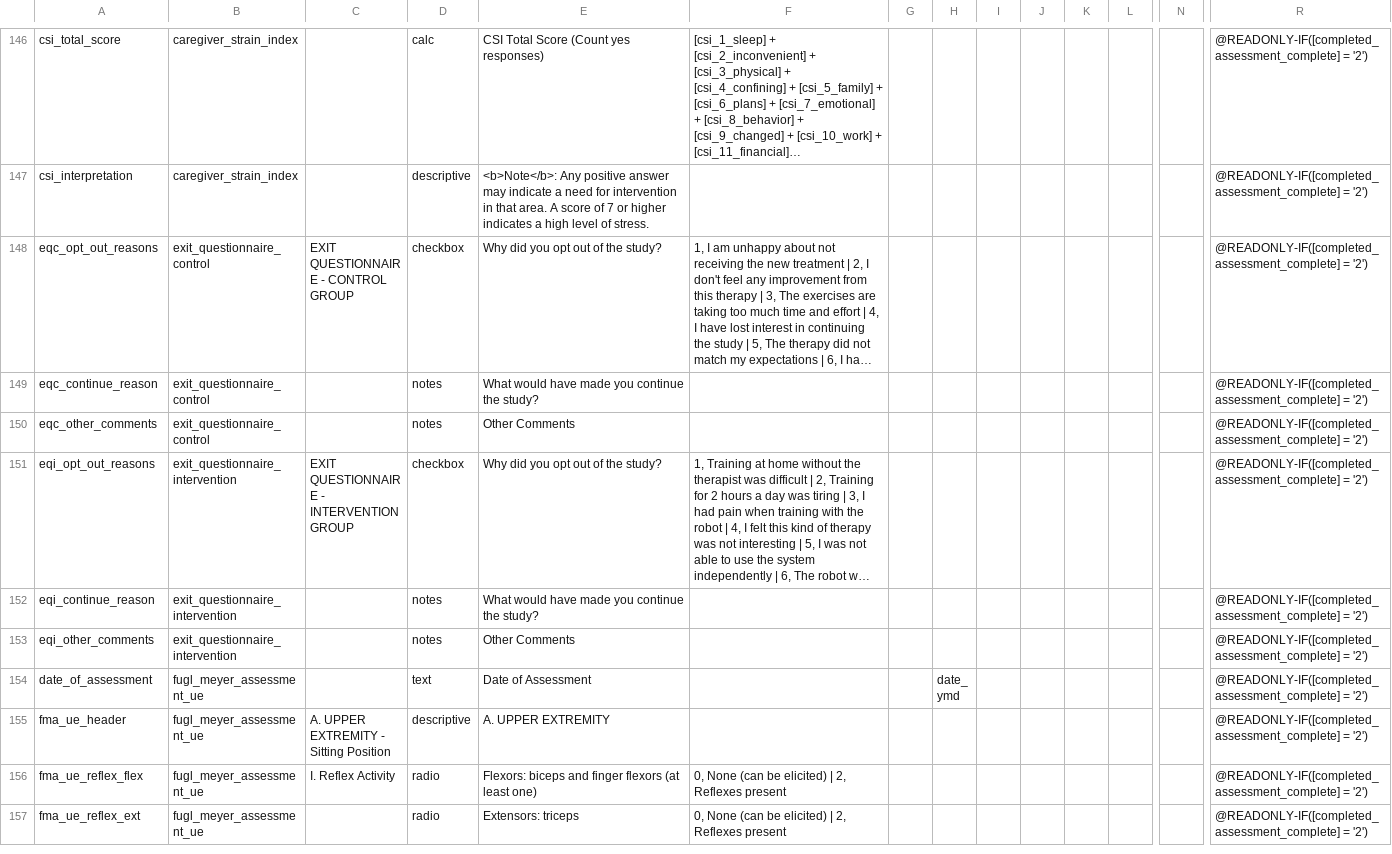
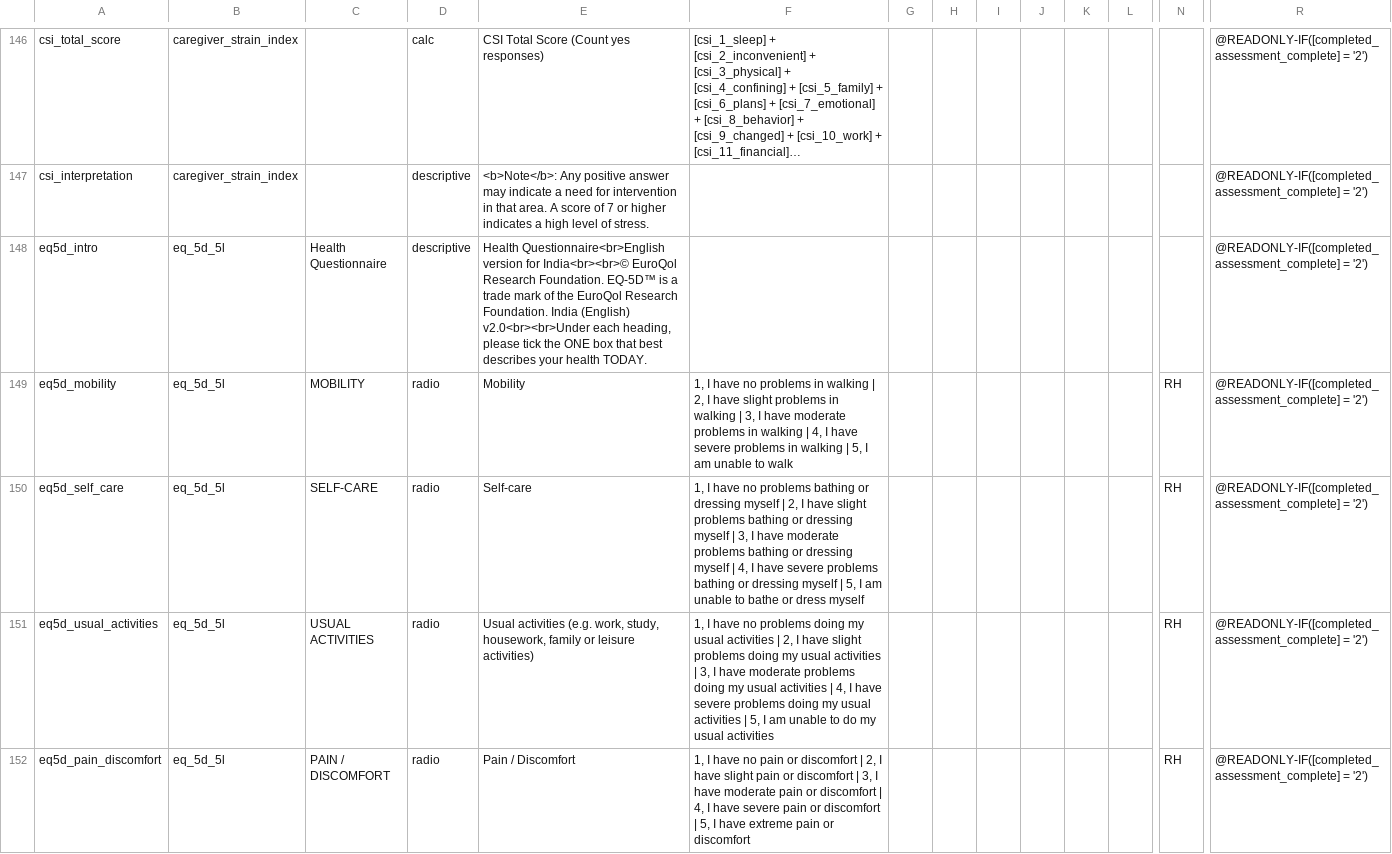
Before and after one commit to SujithChristopher/homerpdf, a CSV file: redcap/final/final.csv, drawn as a sheet; only a part is shown, gaps mark what is left out; the shorter side is filled out with more unchanged rows; long unchanged cells end in …; rows hold the shown columns only; the diff covers the shown part only; the diff names each change by its address in the sheet, - before the commit and + after, or states it on an @@ line.

```diff
--- a/redcap/final/final.csv
+++ b/redcap/final/final.csv
+row 148: eq5d_intro | eq_5d_5l | Health Questionnaire | descriptive | Health Questionnaire<br>English version for India<br><br>© EuroQol Research Foundation. EQ-5D™ is a trade mark of the EuroQol Research Foundation. India (English) v2.0<br><br>Under each heading, please tick the ONE box that best describes your health TODAY. |  |  |  |  |  |  |  |  | @READONLY-IF([completed_assessment_complete] = '2')
+row 149: eq5d_mobility | eq_5d_5l | MOBILITY | radio | Mobility | 1, I have no problems in walking | 2, I have slight problems in walking | 3, I have moderate problems in walking | 4, I have severe problems in walking | 5, I am unable to walk |  |  |  |  |  |  | RH | @READONLY-IF([completed_assessment_complete] = '2')
+row 150: eq5d_self_care | eq_5d_5l | SELF-CARE | radio | Self-care | 1, I have no problems bathing or dressing myself | 2, I have slight problems bathing or dressing myself | 3, I have moderate problems bathing or dressing myself | 4, I have severe problems bathing or dressing myself | 5, I am unable to bathe or dress myself |  |  |  |  |  |  | RH | @READONLY-IF([completed_assessment_complete] = '2')
+row 151: eq5d_usual_activities | eq_5d_5l | USUAL ACTIVITIES | radio | Usual activities (e.g. work, study, housework, family or leisure activities) | 1, I have no problems doing my usual activities | 2, I have slight problems doing my usual activities | 3, I have moderate problems doing my usual activities | 4, I have severe problems doing my usual activities | 5, I am unable to do my usual activities |  |  |  |  |  |  | RH | @READONLY-IF([completed_assessment_complete] = '2')
+row 152: eq5d_pain_discomfort | eq_5d_5l | PAIN / DISCOMFORT | radio | Pain / Discomfort | 1, I have no pain or discomfort | 2, I have slight pain or discomfort | 3, I have moderate pain or discomfort | 4, I have severe pain or discomfort | 5, I have extreme pain or discomfort |  |  |  |  |  |  | RH | @READONLY-IF([completed_assessment_complete] = '2')
```
Also changed, not shown: 4 added rows elsewhere in this file, redcap/final/form_display_logic.csv, 5 other files.
